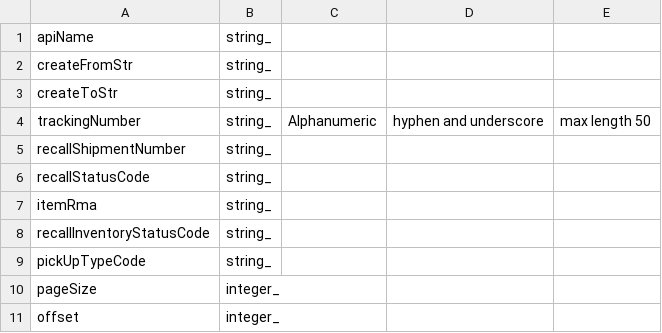
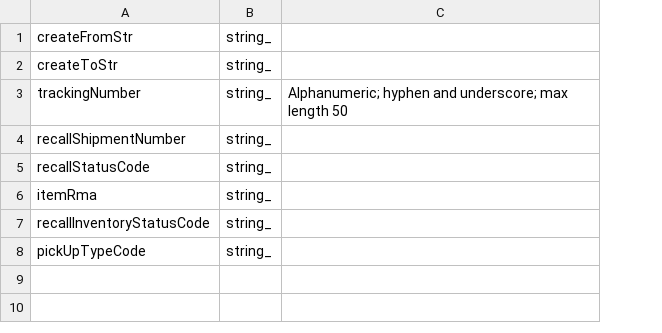
Before and after one commit to ReturnHelper/return-request-api-docs, a CSV file: source/models/General/SearchRecallRequest.csv, drawn as a sheet; removed rows and columns are numbered as before the commit, all else as after; the diff names each change by its address in the sheet, - before the commit and + after, or states it on an @@ line.

```diff
--- a/source/models/General/SearchRecallRequest.csv
+++ b/source/models/General/SearchRecallRequest.csv
-column C, row 4: Alphanumeric
-column D, row 4: hyphen and underscore
-column E, row 4: max length 50
+column C, row 3: Alphanumeric; hyphen and underscore; max length 50
-row 1: apiName | string_
-row 10: pageSize | integer_
-row 11: offset | integer_
```
Also changed, not shown: source/models/General/GetFbaInventoryRecallResponse.csv, source/models/General/GetFbaRemovalOrderResponse.csv, 10 other files.
